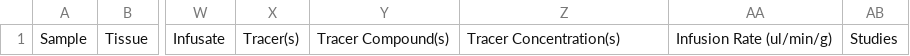
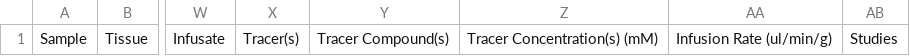
Before and after one commit to Princeton-LSI-ResearchComputing/tracebase, a TSV file: DataRepo/templates/DataRepo/search/downloads/peakdata_colheads.tsv, drawn as a sheet; only a part is shown, gaps mark what is left out; the diff names each change by its address in the sheet, - before the commit and + after, or states it on an @@ line.

Commit message:
Added an error if units provided are the wrong units.
Files checked in: DataRepo/templates/DataRepo/search/downloads/peakdata_colheads.tsv DataRepo/templates/DataRepo/search/downloads/peakgroups_colheads.tsv DataRepo/templates/DataRepo/search/results/peakdata.html DataRepo/templates/DataRepo/search/results/peakgroups.html DataRepo/tests/test_exceptions.py DataRepo/tests/test_models.py DataRepo/utils/exceptions.py DataRepo/utils/sample_table_loader.py

```diff
--- a/DataRepo/templates/DataRepo/search/downloads/peakdata_colheads.tsv
+++ b/DataRepo/templates/DataRepo/search/downloads/peakdata_colheads.tsv
-Z1: Tracer Concentration(s)
+Z1: Tracer Concentration(s) (mM)
```
Also changed, not shown: DataRepo/templates/DataRepo/search/downloads/peakgroups_colheads.tsv, 6 other files.
